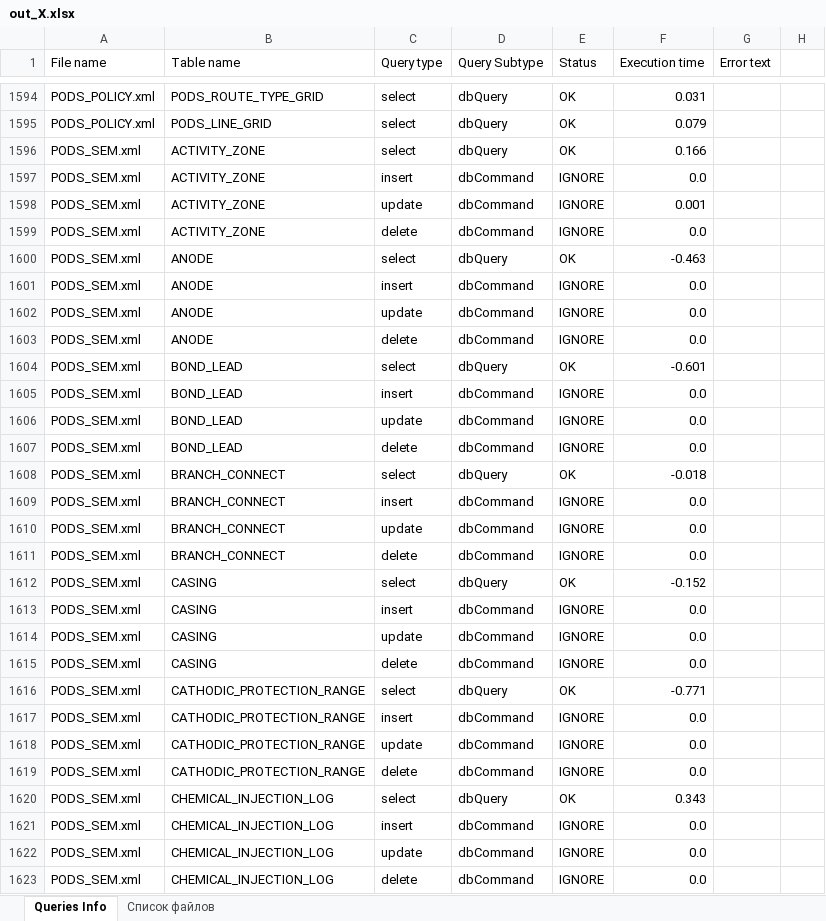
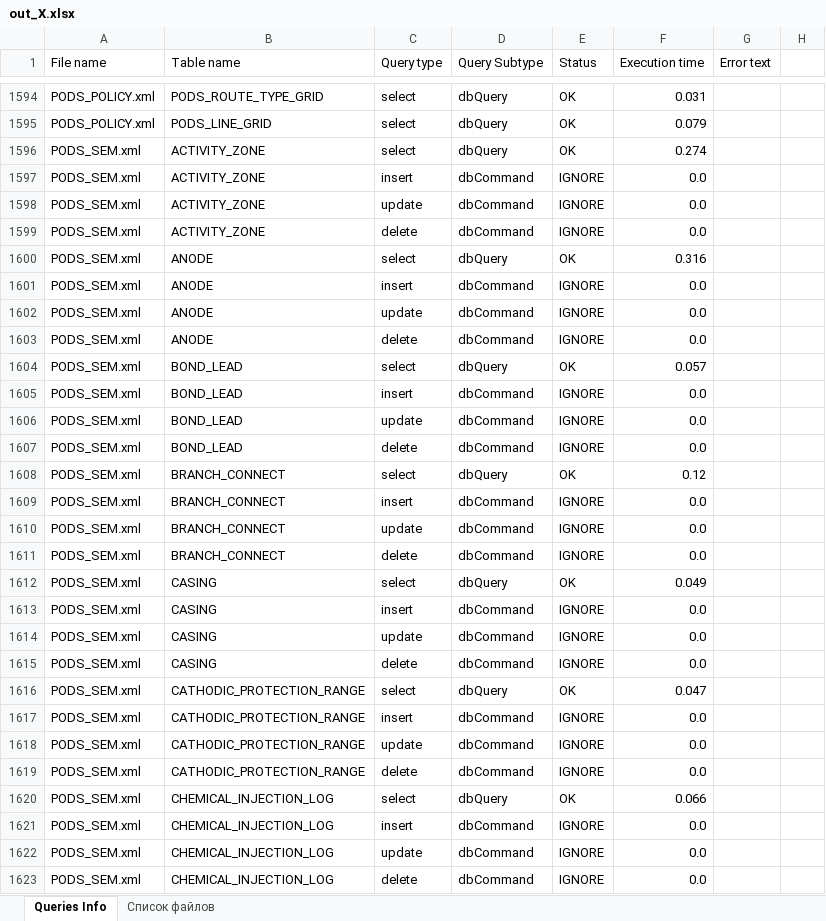
Before and after one commit to uudecode/gsidbmigration, an Excel workbook: out_X.xlsx, sheet Queries Info, drawn as a sheet; only a part is shown, gaps mark what is left out; values as stored, in another font and other column widths than the file's, no cell formats; the diff covers the shown part only; the diff names each change by its address in the sheet, - before the commit and + after, or states it on an @@ line.

```diff
--- a/out_X.xlsx (sheet Queries Info)
+++ b/out_X.xlsx (sheet Queries Info)
-F1596 (Execution time): 0.166
+F1596 (Execution time): 0.274
-F1598 (Execution time): 0.001
+F1598 (Execution time): 0.0
-F1600 (Execution time): -0.463
+F1600 (Execution time): 0.316
-F1604 (Execution time): -0.601
+F1604 (Execution time): 0.057
-F1608 (Execution time): -0.018
+F1608 (Execution time): 0.12
-F1612 (Execution time): -0.152
+F1612 (Execution time): 0.049
-F1616 (Execution time): -0.771
+F1616 (Execution time): 0.047
-F1620 (Execution time): 0.343
+F1620 (Execution time): 0.066
```
Also changed, not shown: 6 added rows, 6 removed rows, 6 moved rows and 1377 edited cells elsewhere in this sheet, cell formats, outX.xlsx, 11 other files.
